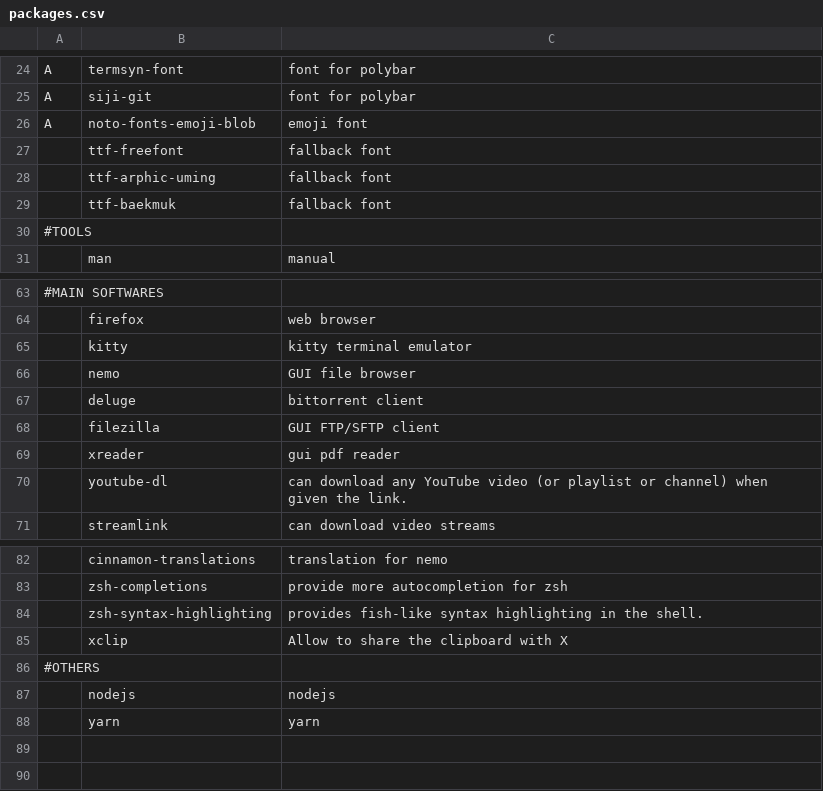
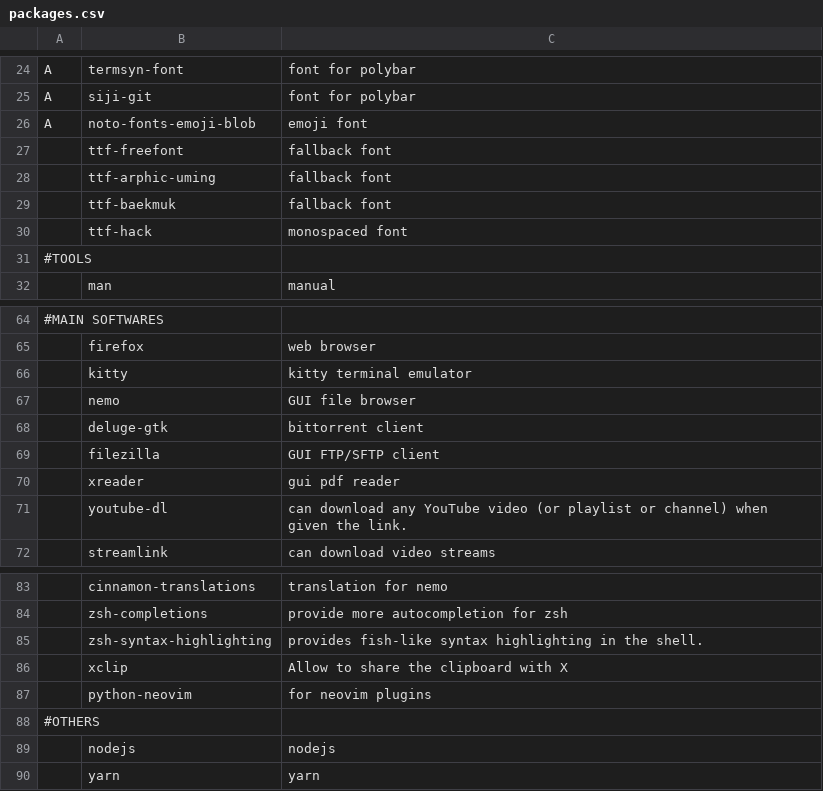
Before and after one commit to antv0/archsetup, a CSV file: packages.csv, drawn as a sheet; only a part is shown, gaps mark what is left out; addresses are those after the commit; the diff names each change by its address in the sheet, - before the commit and + after, or states it on an @@ line.

Commit message:
update

```diff
--- a/packages.csv
+++ b/packages.csv
+row 30:  | ttf-hack | monospaced font
-B68: deluge
+B68: deluge-gtk
+row 87:  | python-neovim | for neovim plugins
```
